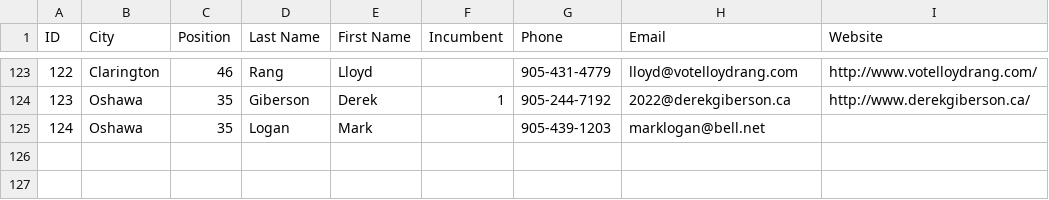
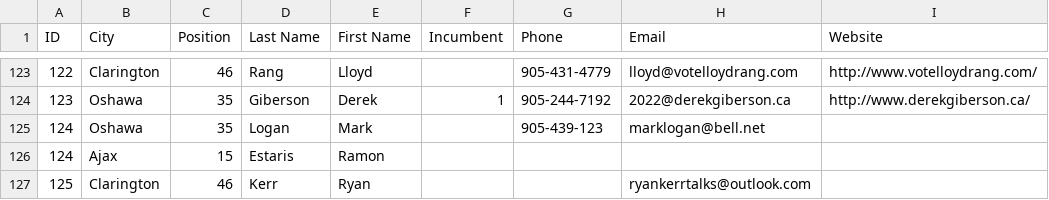
Before and after one commit to liamn74/durhamcandidates, a CSV file: website/candidates.csv, drawn as a sheet; only a part is shown, gaps mark what is left out.

Commit message:
Added two new candidates.

```diff
--- a/website/candidates.csv
+++ b/website/candidates.csv
@@ -124,2 +124,4 @@ ID,City,Position,Last Name,First Name,Incumbent,Phone,Email,Website
 123,Oshawa,35,Giberson,Derek,1,905-244-7192,2022@derekgiberson.ca,http://www.derekgiberson.ca/
-124,Oshawa,35,Logan,Mark,,905-439-1203,marklogan@bell.net ,
+124,Oshawa,35,Logan,Mark,,905-439-123,marklogan@bell.net ,
+124,Ajax,15,Estaris,Ramon,,,,
+125,Clarington,46,Kerr,Ryan,,,ryankerrtalks@outlook.com,
```
